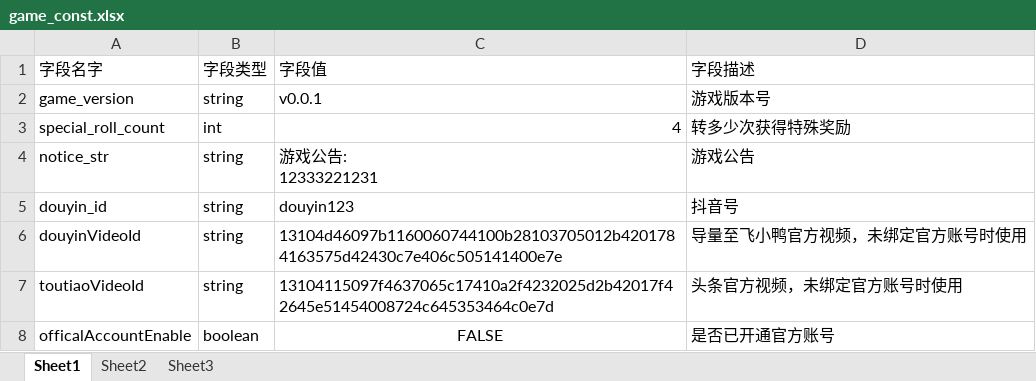
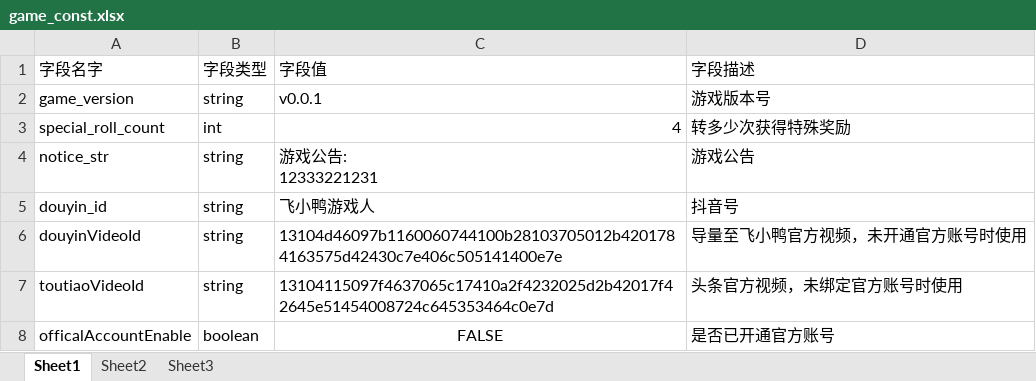
Before and after one commit to JasonLT8888/ltg-laya, an Excel workbook: Publish/others/publish/templates/_project/excel/game_const.xlsx, sheet Sheet1, drawn as a sheet; values as stored, in another font and other column widths than the file's, no borders; the diff names each change by its address in the sheet, - before the commit and + after, or states it on an @@ line.

Commit message:
飞小鸭

```diff
--- a/Publish/others/publish/templates/_project/excel/game_const.xlsx (sheet Sheet1)
+++ b/Publish/others/publish/templates/_project/excel/game_const.xlsx (sheet Sheet1)
-C5 (字段值): douyin123
+C5 (字段值): 飞小鸭游戏人
-D6 (字段描述): 导量至飞小鸭官方视频，未绑定官方账号时使用
+D6 (字段描述): 导量至飞小鸭官方视频，未开通官方账号时使用
```
